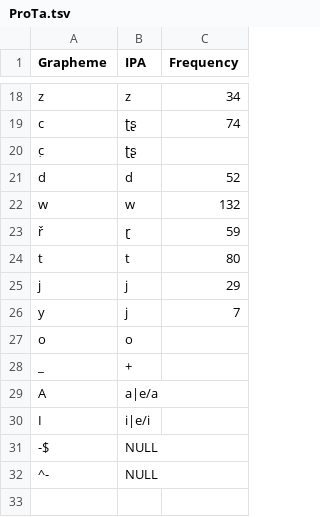
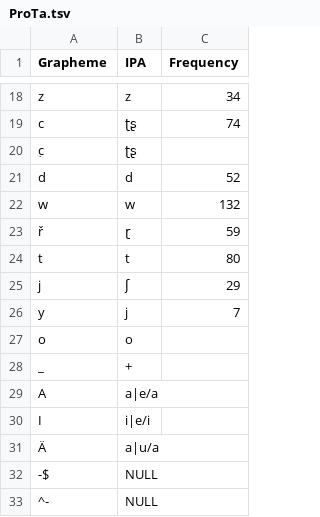
Before and after one commit to pano-takanan-history/girardprototakanan, a TSV file: etc/orthography/ProTa.tsv, drawn as a sheet; only a part is shown, gaps mark what is left out.

```diff
--- a/etc/orthography/ProTa.tsv
+++ b/etc/orthography/ProTa.tsv
@@ -24,3 +24,3 @@ w	w	132
 t	t	80
-j	j	29
+j	ʃ	29
 y	j	7
@@ -30,2 +30,3 @@ A	a|e/a
 I	i|e/i
+Ä	a|u/a
 -$	NULL
```
Also changed, not shown: cldf/forms.csv, etc/orthography/Ara.tsv, 17 other files.
